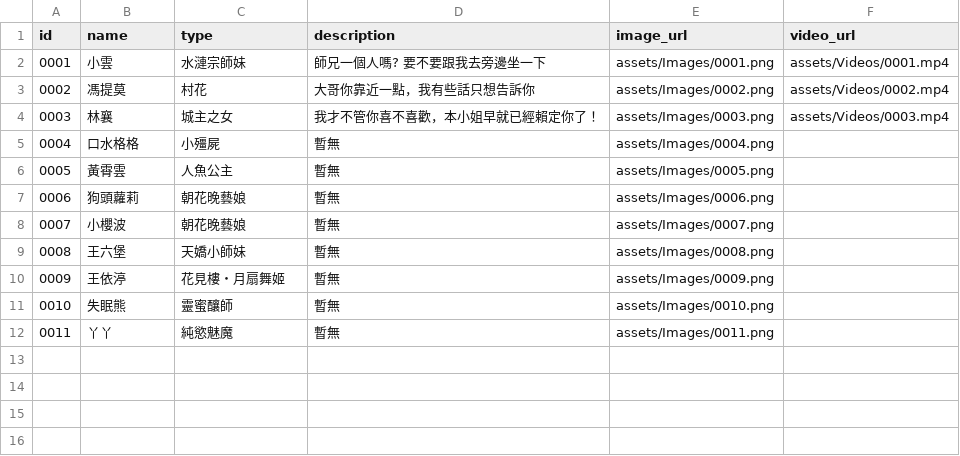
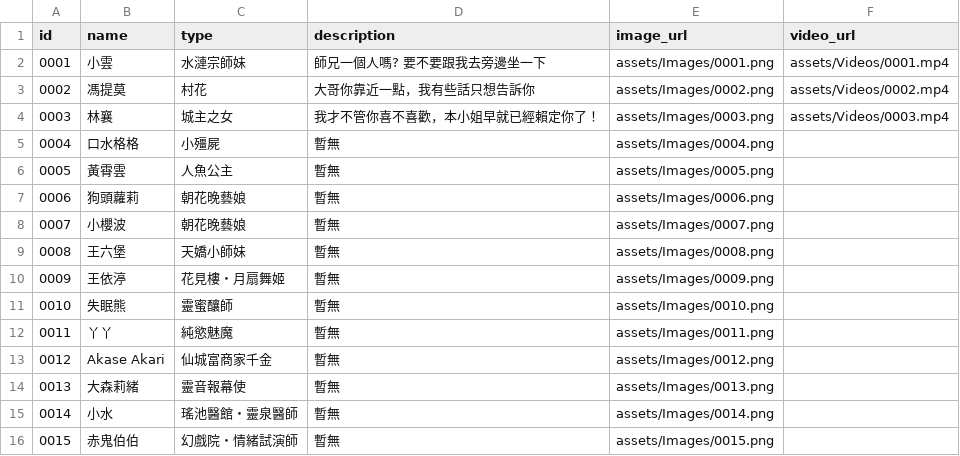
Before and after one commit to rich5241/XianxiaCardApp, a CSV file: assets/data/cards_data.csv, drawn as a sheet; the diff names each change by its address in the sheet, - before the commit and + after, or states it on an @@ line.

```diff
--- a/assets/data/cards_data.csv
+++ b/assets/data/cards_data.csv
+row 13: 0012 | Akase Akari | 仙城富商家千金 | 暫無 | assets/Images/0012.png
+row 14: 0013 | 大森莉緒 | 靈音報幕使 | 暫無 | assets/Images/0013.png
+row 15: 0014 | 小水 | 瑤池醫館・靈泉醫師 | 暫無 | assets/Images/0014.png
+row 16: 0015 | 赤鬼伯伯 | 幻戲院・情緒試演師 | 暫無 | assets/Images/0015.png
```
Also changed, not shown: 18 other files.
